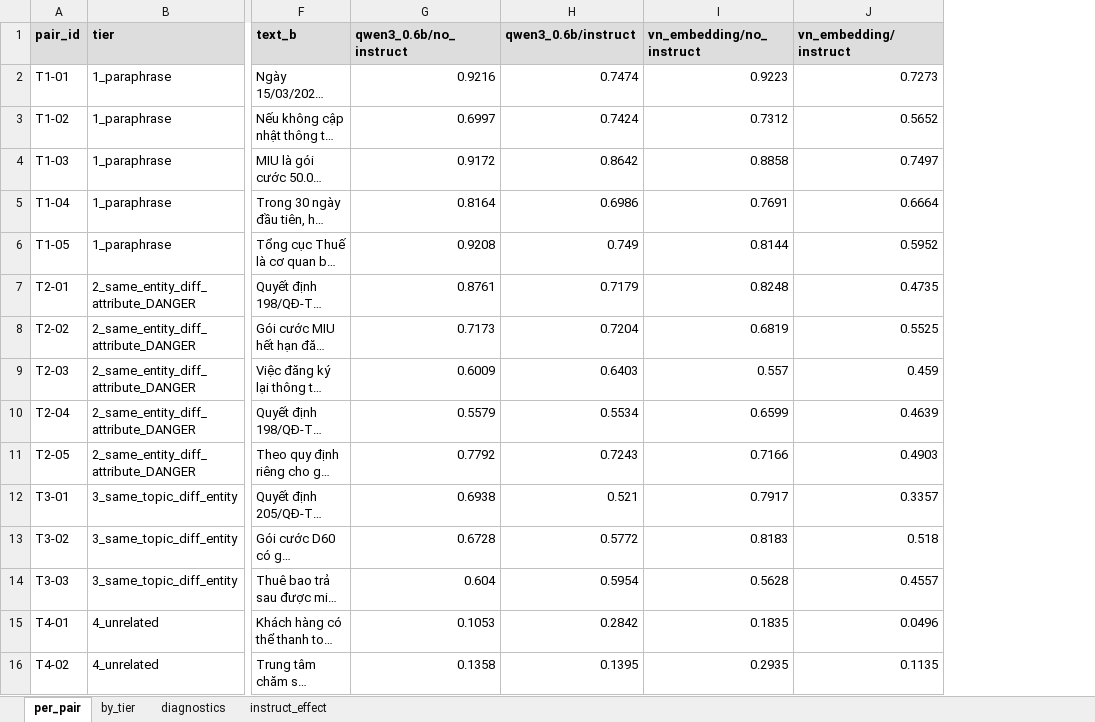
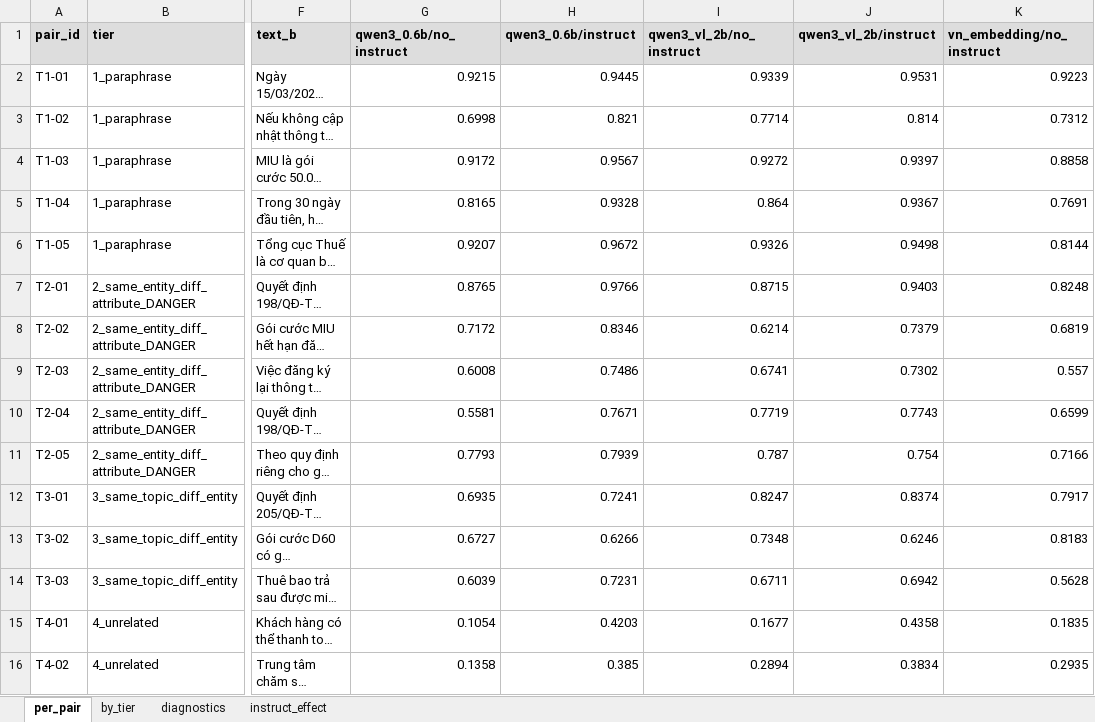
Before and after one commit to Ryuk-xx/emd_benchmark, an Excel workbook: results/calibration_report.xlsx, sheet per_pair, drawn as a sheet; only a part is shown, gaps mark what is left out; long unchanged cells end in …; values as stored, in another font and other column widths than the file's, no borders; removed rows and columns are numbered as before the commit, all else as after; the diff covers the shown part only; the diff names each change by its address in the sheet, - before the commit and + after, or states it on an @@ line.

```diff
--- a/results/calibration_report.xlsx (sheet per_pair)
+++ b/results/calibration_report.xlsx (sheet per_pair)
+column I (qwen3_vl_2b/no_instruct), rows 2-16: 0.9339 | 0.7714 | 0.9272 | 0.864 | 0.9326 | 0.8715 | 0.6214 | 0.6741 | 0.7719 | 0.787 | 0.8247 | 0.7348 | 0.6711 | 0.1677 | 0.2894
+column J (qwen3_vl_2b/instruct), rows 2-16: 0.9531 | 0.814 | 0.9397 | 0.9367 | 0.9498 | 0.9403 | 0.7379 | 0.7302 | 0.7743 | 0.754 | 0.8374 | 0.6246 | 0.6942 | 0.4358 | 0.3834
-column J (vn_embedding/instruct), rows 2-16: 0.7273 | 0.5652 | 0.7497 | 0.6664 | 0.5952 | 0.4735 | 0.5525 | 0.459 | 0.4639 | 0.4903 | 0.3357 | 0.518 | 0.4557 | 0.0496 | 0.1135
-G2 (qwen3_0.6b/no_instruct): 0.9216
+G2 (qwen3_0.6b/no_instruct): 0.9215
-H2 (qwen3_0.6b/instruct): 0.7474
+H2 (qwen3_0.6b/instruct): 0.9445
-G3 (qwen3_0.6b/no_instruct): 0.6997
+G3 (qwen3_0.6b/no_instruct): 0.6998
-H3 (qwen3_0.6b/instruct): 0.7424
+H3 (qwen3_0.6b/instruct): 0.821
-H4 (qwen3_0.6b/instruct): 0.8642
+H4 (qwen3_0.6b/instruct): 0.9567
-G5 (qwen3_0.6b/no_instruct): 0.8164
+G5 (qwen3_0.6b/no_instruct): 0.8165
-H5 (qwen3_0.6b/instruct): 0.6986
+H5 (qwen3_0.6b/instruct): 0.9328
-G6 (qwen3_0.6b/no_instruct): 0.9208
+G6 (qwen3_0.6b/no_instruct): 0.9207
-H6 (qwen3_0.6b/instruct): 0.749
+H6 (qwen3_0.6b/instruct): 0.9672
-G7 (qwen3_0.6b/no_instruct): 0.8761
+G7 (qwen3_0.6b/no_instruct): 0.8765
-H7 (qwen3_0.6b/instruct): 0.7179
+H7 (qwen3_0.6b/instruct): 0.9766
-G8 (qwen3_0.6b/no_instruct): 0.7173
+G8 (qwen3_0.6b/no_instruct): 0.7172
-H8 (qwen3_0.6b/instruct): 0.7204
+H8 (qwen3_0.6b/instruct): 0.8346
-G9 (qwen3_0.6b/no_instruct): 0.6009
+G9 (qwen3_0.6b/no_instruct): 0.6008
-H9 (qwen3_0.6b/instruct): 0.6403
+H9 (qwen3_0.6b/instruct): 0.7486
-G10 (qwen3_0.6b/no_instruct): 0.5579
+G10 (qwen3_0.6b/no_instruct): 0.5581
-H10 (qwen3_0.6b/instruct): 0.5534
+H10 (qwen3_0.6b/instruct): 0.7671
-G11 (qwen3_0.6b/no_instruct): 0.7792
+G11 (qwen3_0.6b/no_instruct): 0.7793
-H11 (qwen3_0.6b/instruct): 0.7243
+H11 (qwen3_0.6b/instruct): 0.7939
-G12 (qwen3_0.6b/no_instruct): 0.6938
+G12 (qwen3_0.6b/no_instruct): 0.6935
-H12 (qwen3_0.6b/instruct): 0.521
+H12 (qwen3_0.6b/instruct): 0.7241
-G13 (qwen3_0.6b/no_instruct): 0.6728
+G13 (qwen3_0.6b/no_instruct): 0.6727
-H13 (qwen3_0.6b/instruct): 0.5772
+H13 (qwen3_0.6b/instruct): 0.6266
-G14 (qwen3_0.6b/no_instruct): 0.604
+G14 (qwen3_0.6b/no_instruct): 0.6039
-H14 (qwen3_0.6b/instruct): 0.5954
+H14 (qwen3_0.6b/instruct): 0.7231
-G15 (qwen3_0.6b/no_instruct): 0.1053
+G15 (qwen3_0.6b/no_instruct): 0.1054
-H15 (qwen3_0.6b/instruct): 0.2842
+H15 (qwen3_0.6b/instruct): 0.4203
-H16 (qwen3_0.6b/instruct): 0.1395
+H16 (qwen3_0.6b/instruct): 0.385
```
Also changed, not shown: 8 edited cells elsewhere in this sheet, sheet instruct_effect, sheet diagnostics, sheet by_tier, 3 other files.
